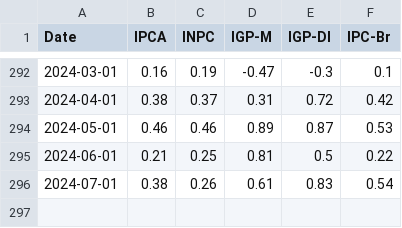
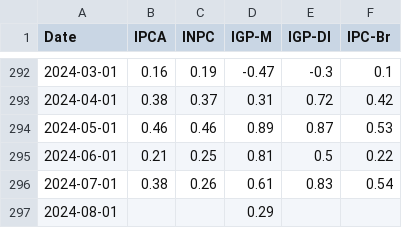
Before and after one commit to AntonioRomao413/auto, a CSV file: projeto/dados_tratados.csv, drawn as a sheet; only a part is shown, gaps mark what is left out; the diff names each change by its address in the sheet, - before the commit and + after, or states it on an @@ line.

```diff
--- a/projeto/dados_tratados.csv
+++ b/projeto/dados_tratados.csv
+row 297: 2024-08-01 |  |  | 0.29
```
